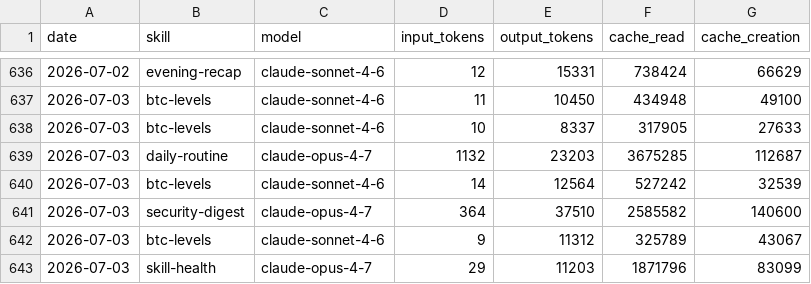
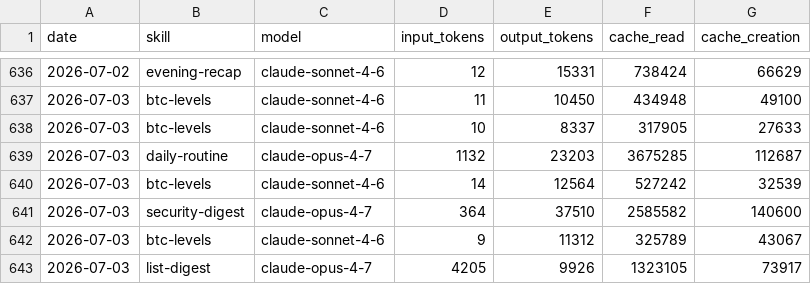
Before and after one commit to anajuliabit/aeon, a CSV file: memory/token-usage.csv, drawn as a sheet; only a part is shown, gaps mark what is left out.

Commit message:
chore(list-digest): auto-commit 2026-07-03

```diff
--- a/memory/token-usage.csv
+++ b/memory/token-usage.csv
@@ -642,2 +642,2 @@ date,skill,model,input_tokens,output_tokens,cache_read,cache_creation
 2026-07-03,btc-levels,claude-sonnet-4-6,9,11312,325789,43067
-2026-07-03,skill-health,claude-opus-4-7,29,11203,1871796,83099
+2026-07-03,list-digest,claude-opus-4-7,4205,9926,1323105,73917
```
Also changed, not shown: 4 other files.
